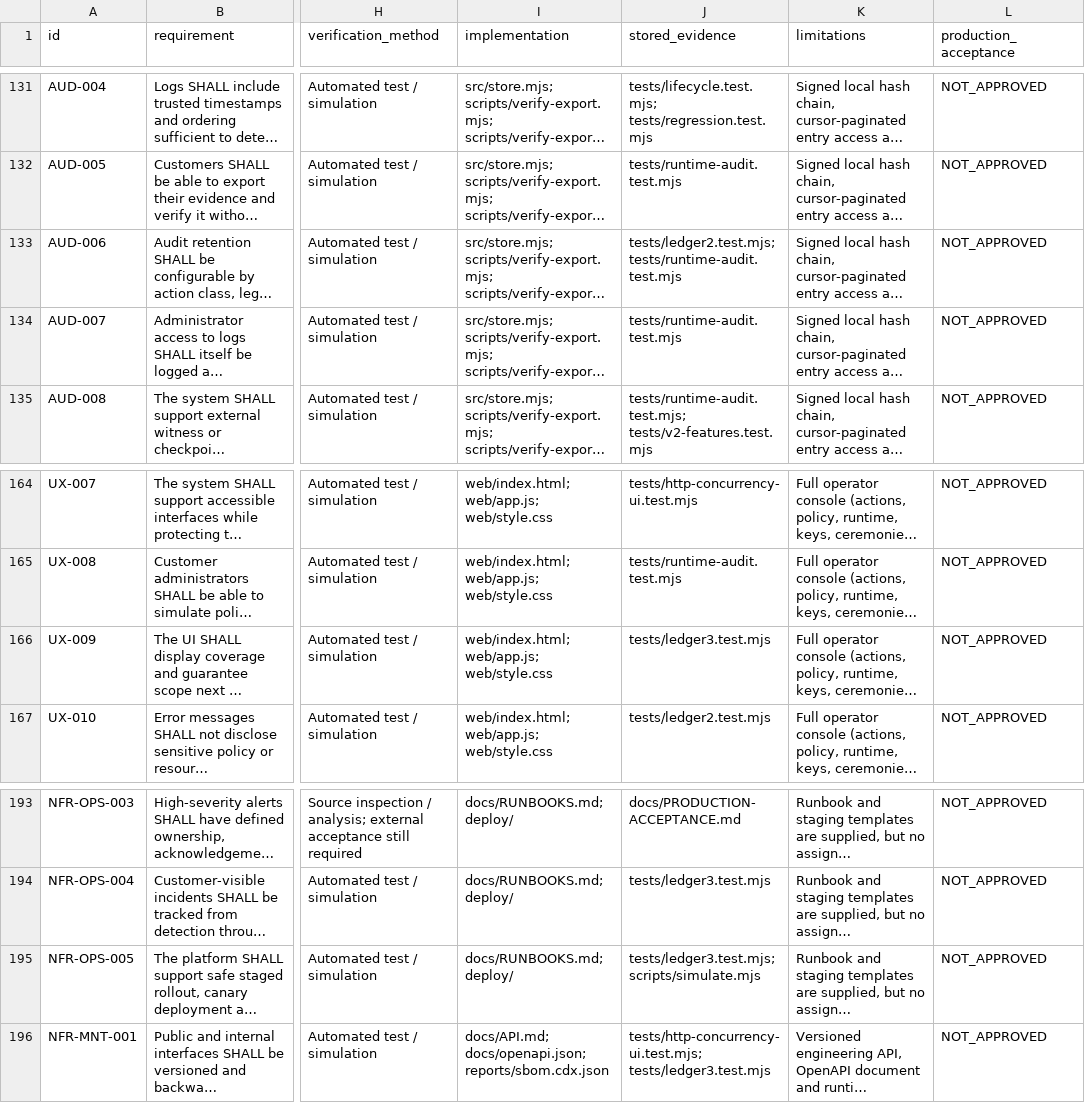
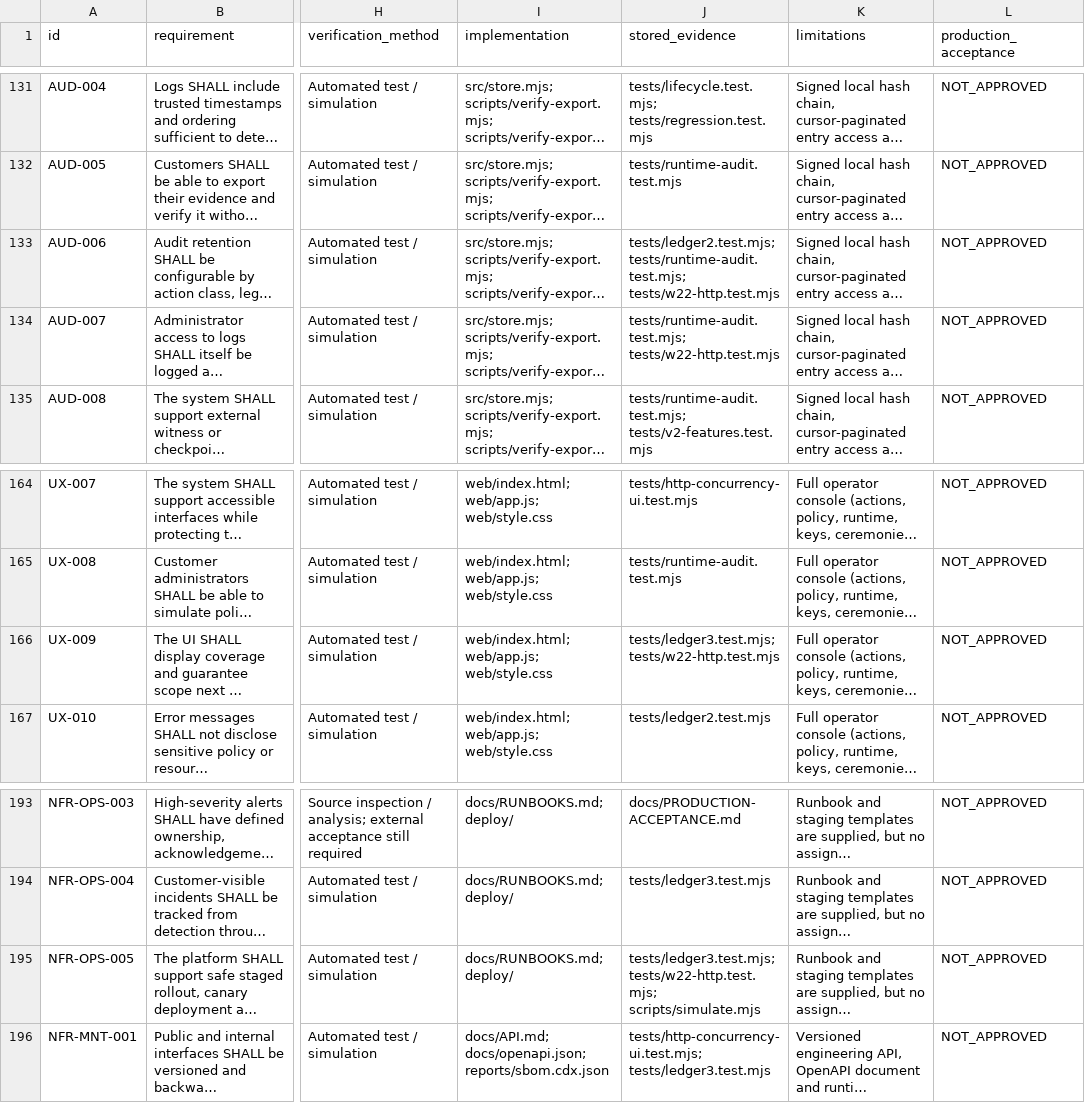
Before and after one commit to cursor066-hub/anti-vi-fishing, a CSV file: docs/requirements.csv, drawn as a sheet; only a part is shown, gaps mark what is left out; long unchanged cells end in …; the diff names each change by its address in the sheet, - before the commit and + after, or states it on an @@ line.

```diff
--- a/docs/requirements.csv
+++ b/docs/requirements.csv
-J133 (stored_evidence): tests/ledger2.test.mjs; tests/runtime-audit.test.mjs
+J133 (stored_evidence): tests/ledger2.test.mjs; tests/runtime-audit.test.mjs; tests/w22-http.test.mjs
-J134 (stored_evidence): tests/runtime-audit.test.mjs
+J134 (stored_evidence): tests/runtime-audit.test.mjs; tests/w22-http.test.mjs
-J166 (stored_evidence): tests/ledger3.test.mjs
+J166 (stored_evidence): tests/ledger3.test.mjs; tests/w22-http.test.mjs
-J195 (stored_evidence): tests/ledger3.test.mjs; scripts/simulate.mjs
+J195 (stored_evidence): tests/ledger3.test.mjs; tests/w22-http.test.mjs; scripts/simulate.mjs
```
Also changed, not shown: 35 other files.
